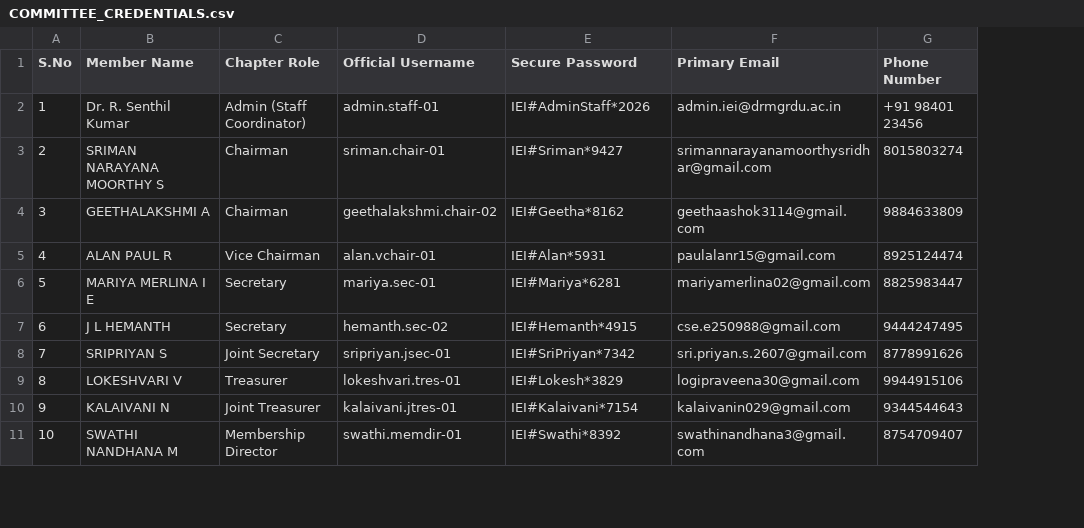
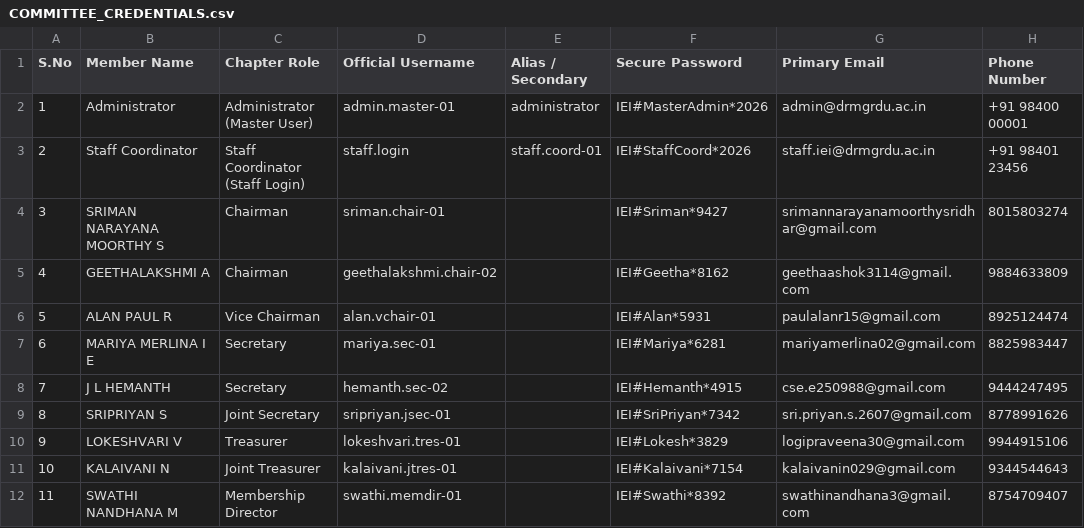
Before and after one commit to FallenAngel-666/mgr-iei-dashboard, a CSV file: COMMITTEE_CREDENTIALS.csv, drawn as a sheet; only a part is shown; removed rows and columns are numbered as before the commit, all else as after; the diff names each change by its address in the sheet, - before the commit and + after, or states it on an @@ line.

Commit message:
feat: add Master Administrator role and update Staff Coordinator login

```diff
--- a/COMMITTEE_CREDENTIALS.csv
+++ b/COMMITTEE_CREDENTIALS.csv
+column E (Alias / Secondary), empty
-row 2: 1 | Dr. R. Senthil Kumar | Admin (Staff Coordinator) | admin.staff-01 | IEI#AdminStaff*2026 | admin.iei@drmgrdu.ac.in | +91 98401 23456
+row 2: 1 | Administrator | Administrator (Master User) | admin.master-01 | administrator | IEI#MasterAdmin*2026 | admin@drmgrdu.ac.in | +91 98400 00001
+row 3: 2 | Staff Coordinator | Staff Coordinator (Staff Login) | staff.login | staff.coord-01 | IEI#StaffCoord*2026 | staff.iei@drmgrdu.ac.in | +91 98401 23456
@@ column A (S.No) renumbered from row 4 down @@
```
Also changed, not shown: 9 other files.
